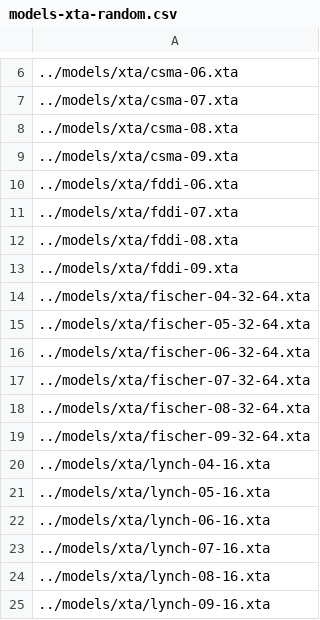
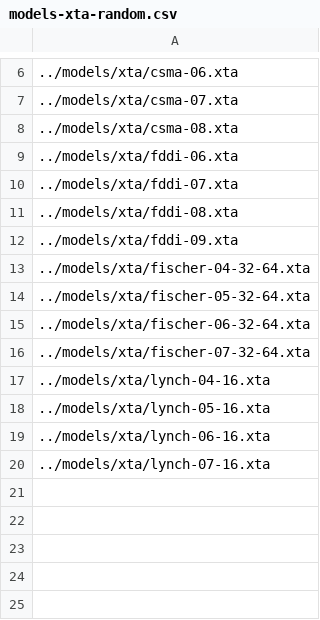
Before and after one commit to sallaigy/theta, a CSV file: benchmark/general/xta-random/models-xta-random.csv, drawn as a sheet; only a part is shown, gaps mark what is left out.

```diff
--- a/benchmark/general/xta-random/models-xta-random.csv
+++ b/benchmark/general/xta-random/models-xta-random.csv
@@ -8,3 +8,2 @@
 "../models/xta/csma-08.xta"
-"../models/xta/csma-09.xta"
 "../models/xta/fddi-06.xta"
@@ -17,4 +16,2 @@
 "../models/xta/fischer-07-32-64.xta"
-"../models/xta/fischer-08-32-64.xta"
-"../models/xta/fischer-09-32-64.xta"
 "../models/xta/lynch-04-16.xta"
@@ -23,3 +20 @@
 "../models/xta/lynch-07-16.xta"
-"../models/xta/lynch-08-16.xta"
-"../models/xta/lynch-09-16.xta"
```
Also changed, not shown: 22 other files.
